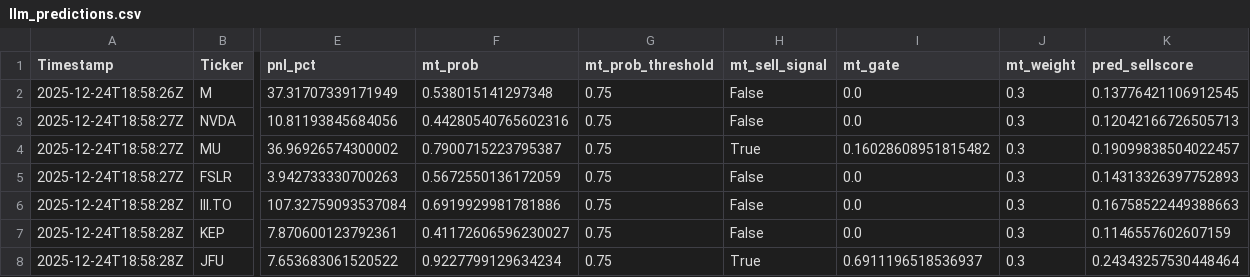
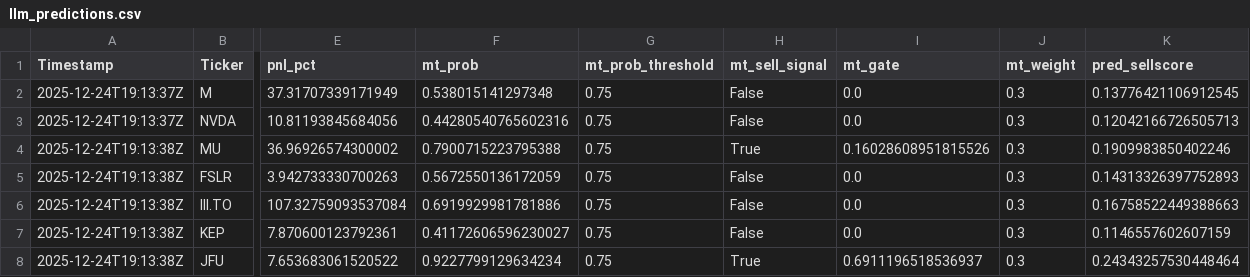
Before and after one commit to andrei1234D/GPT5_SELL, a CSV file: bot/LLM_data/input_llm/llm_predictions.csv, drawn as a sheet; only a part is shown, gaps mark what is left out; the diff names each change by its address in the sheet, - before the commit and + after, or states it on an @@ line.

```diff
--- a/bot/LLM_data/input_llm/llm_predictions.csv
+++ b/bot/LLM_data/input_llm/llm_predictions.csv
-A2 (Timestamp): 2025-12-24T18:58:26Z
+A2 (Timestamp): 2025-12-24T19:13:37Z
-A3 (Timestamp): 2025-12-24T18:58:27Z
+A3 (Timestamp): 2025-12-24T19:13:37Z
-A4:A5 (Timestamp): 2025-12-24T18:58:27Z
+A4:A5 (Timestamp): 2025-12-24T19:13:38Z
-F4 (mt_prob): 0.7900715223795387
+F4 (mt_prob): 0.7900715223795388
-I4 (mt_gate): 0.16028608951815482
+I4 (mt_gate): 0.16028608951815526
-K4 (pred_sellscore): 0.19099838504022457
+K4 (pred_sellscore): 0.1909983850402246
-A6:A8 (Timestamp): 2025-12-24T18:58:28Z
+A6:A8 (Timestamp): 2025-12-24T19:13:38Z
```
Also changed, not shown: bot/live_results.csv, 1 other file.
